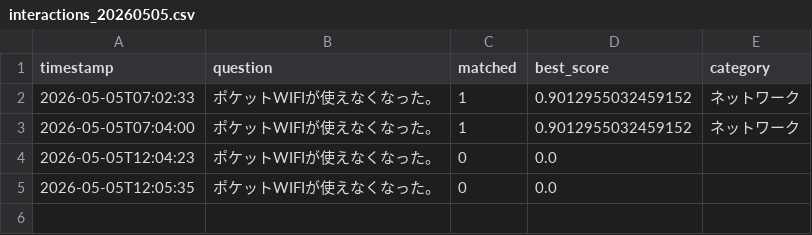
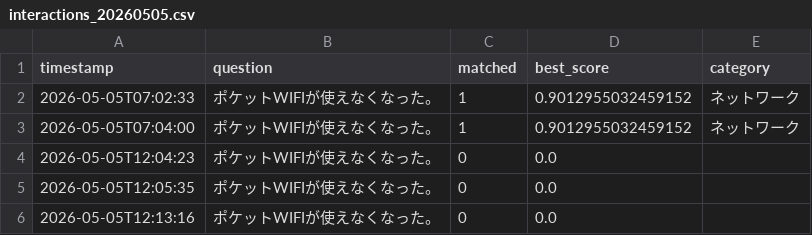
Before and after one commit to Hisa888/helpdesk_ai, a CSV file: streamlit_data/logs/interactions_20260505.csv, drawn as a sheet.

Commit message:
Update log: logs/interactions_20260505.csv

```diff
--- a/streamlit_data/logs/interactions_20260505.csv
+++ b/streamlit_data/logs/interactions_20260505.csv
@@ -5 +5,2 @@ timestamp,question,matched,best_score,category
 2026-05-05T12:05:35,ポケットWIFIが使えなくなった。,0,0.0,
+2026-05-05T12:13:16,ポケットWIFIが使えなくなった。,0,0.0,
```
